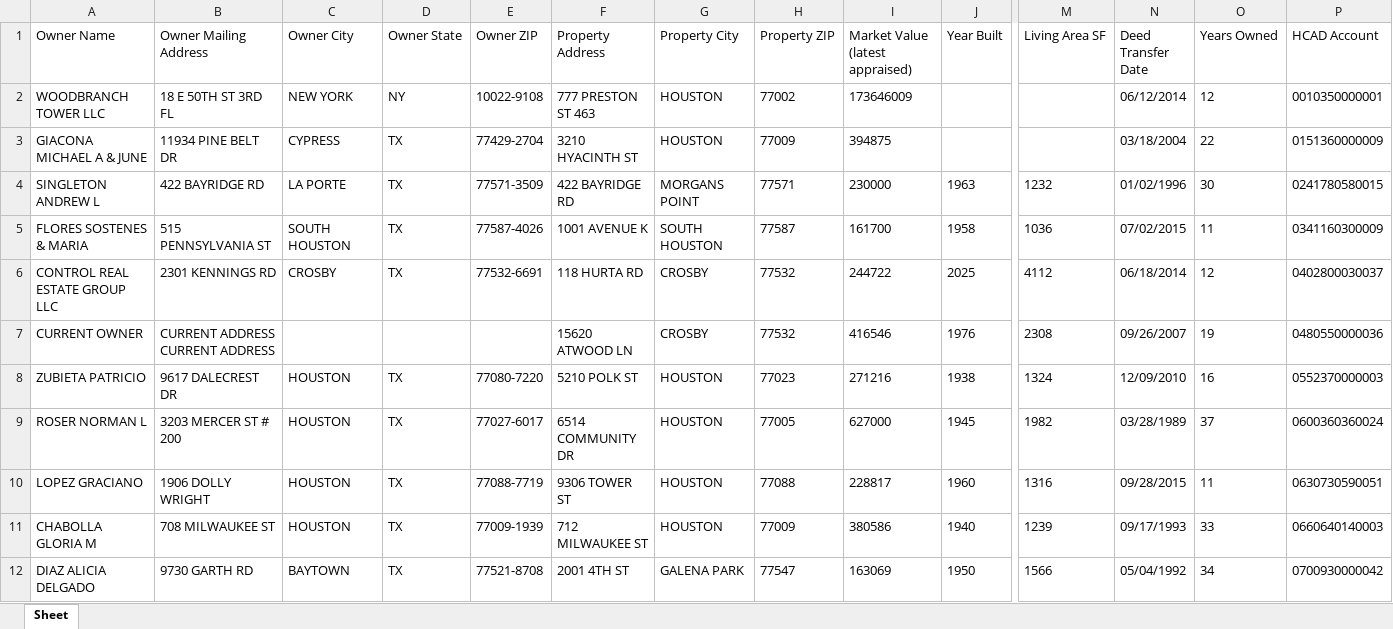
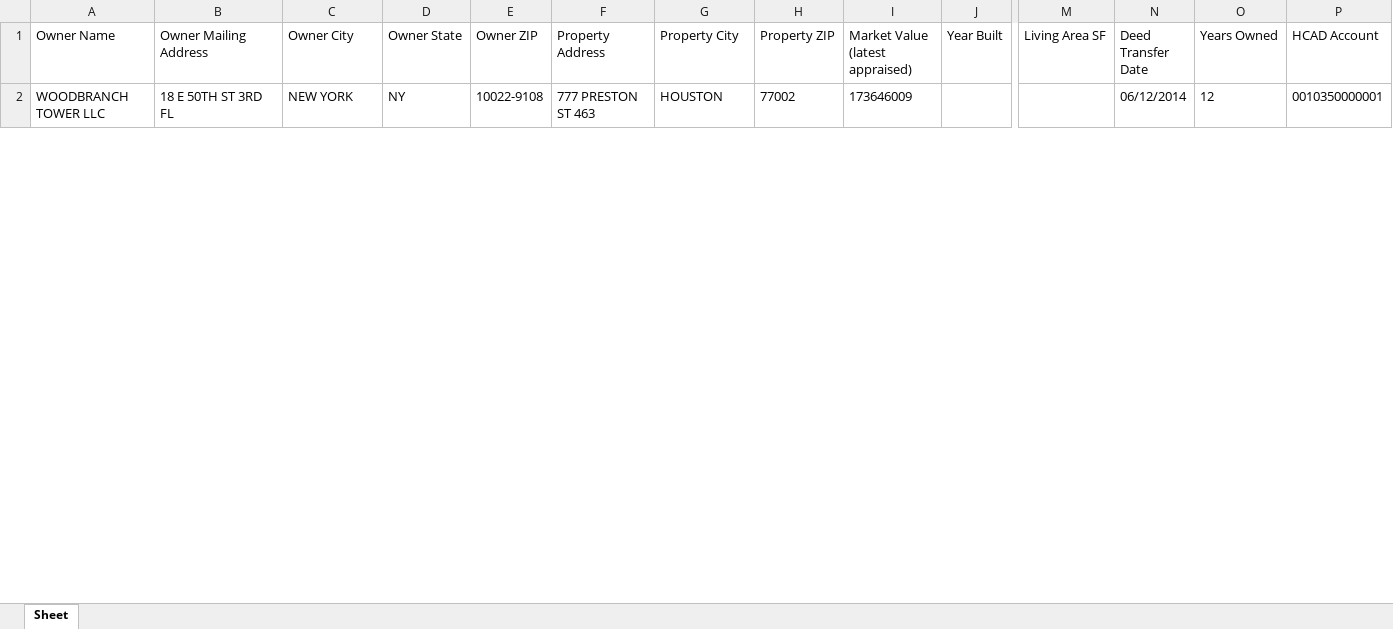
Before and after one commit to mwcchance-svg/parcelready-site, an Excel workbook: delivery/samples/harris-absentee-sample.xlsx, sheet Sheet, drawn as a sheet; only a part is shown, gaps mark what is left out; values as stored, in another font and other column widths than the file's, no borders; removed rows and columns are numbered as before the commit, all else as after; rows hold the shown columns only; the diff covers the shown part only; the diff names each change by its address in the sheet, - before the commit and + after, or states it on an @@ line.

```diff
--- a/delivery/samples/harris-absentee-sample.xlsx (sheet Sheet)
+++ b/delivery/samples/harris-absentee-sample.xlsx (sheet Sheet)
-row 3: GIACONA MICHAEL A & JUNE | 11934 PINE BELT DR | CYPRESS | TX | 77429-2704 | 3210 HYACINTH ST | HOUSTON | 77009 | 394875 |  |  | 03/18/2004 | 22 | 0151360000009
-row 4: SINGLETON ANDREW L | 422 BAYRIDGE RD | LA PORTE | TX | 77571-3509 | 422 BAYRIDGE RD | MORGANS POINT | 77571 | 230000 | 1963 | 1232 | 01/02/1996 | 30 | 0241780580015
-row 5: FLORES SOSTENES & MARIA | 515 PENNSYLVANIA ST | SOUTH HOUSTON | TX | 77587-4026 | 1001 AVENUE K | SOUTH HOUSTON | 77587 | 161700 | 1958 | 1036 | 07/02/2015 | 11 | 0341160300009
-row 6: CONTROL REAL ESTATE GROUP LLC | 2301 KENNINGS RD | CROSBY | TX | 77532-6691 | 118 HURTA RD | CROSBY | 77532 | 244722 | 2025 | 4112 | 06/18/2014 | 12 | 0402800030037
-row 7: CURRENT OWNER | CURRENT ADDRESS CURRENT ADDRESS |  |  |  | 15620 ATWOOD LN | CROSBY | 77532 | 416546 | 1976 | 2308 | 09/26/2007 | 19 | 0480550000036
-row 8: ZUBIETA PATRICIO | 9617 DALECREST DR | HOUSTON | TX | 77080-7220 | 5210 POLK ST | HOUSTON | 77023 | 271216 | 1938 | 1324 | 12/09/2010 | 16 | 0552370000003
-row 9: ROSER NORMAN L | 3203 MERCER ST # 200 | HOUSTON | TX | 77027-6017 | 6514 COMMUNITY DR | HOUSTON | 77005 | 627000 | 1945 | 1982 | 03/28/1989 | 37 | 0600360360024
-row 10: LOPEZ GRACIANO | 1906 DOLLY WRIGHT | HOUSTON | TX | 77088-7719 | 9306 TOWER ST | HOUSTON | 77088 | 228817 | 1960 | 1316 | 09/28/2015 | 11 | 0630730590051
-row 11: CHABOLLA GLORIA M | 708 MILWAUKEE ST | HOUSTON | TX | 77009-1939 | 712 MILWAUKEE ST | HOUSTON | 77009 | 380586 | 1940 | 1239 | 09/17/1993 | 33 | 0660640140003
-row 12: DIAZ ALICIA DELGADO | 9730 GARTH RD | BAYTOWN | TX | 77521-8708 | 2001 4TH ST | GALENA PARK | 77547 | 163069 | 1950 | 1566 | 05/04/1992 | 34 | 0700930000042
```
Also changed, not shown: 49 added rows and 39 removed rows elsewhere in this sheet, delivery/samples/harris-commercial-sample.xlsx, 43 other files.
